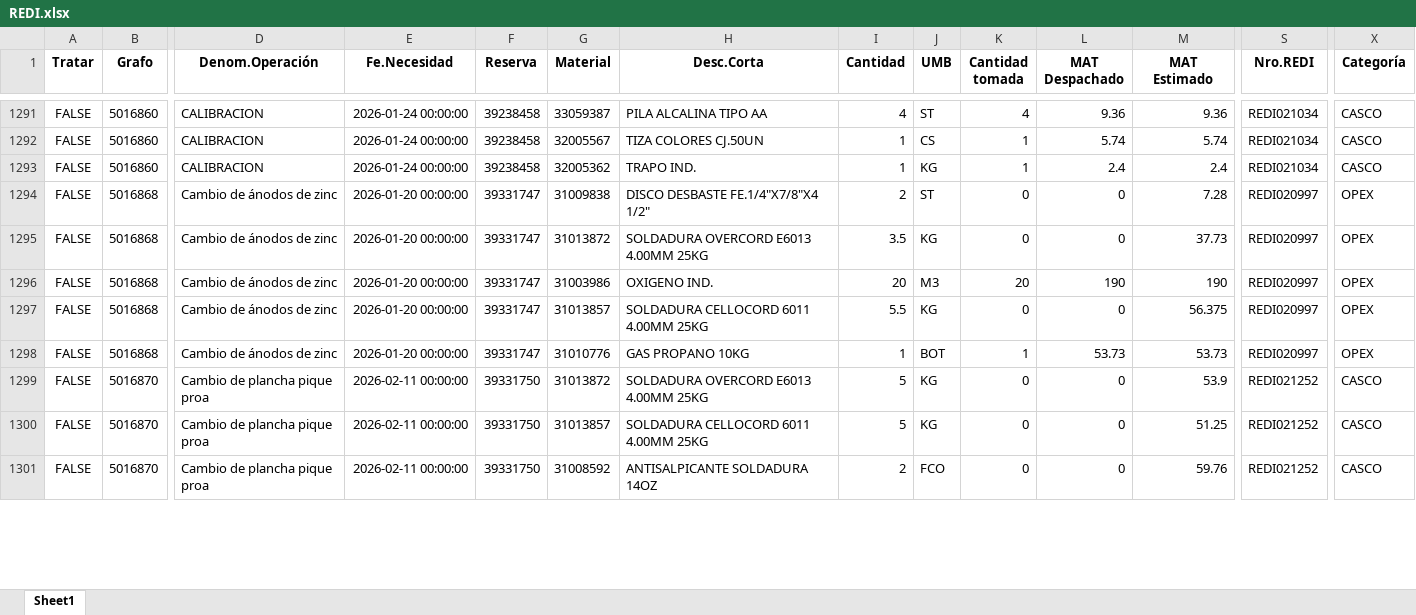
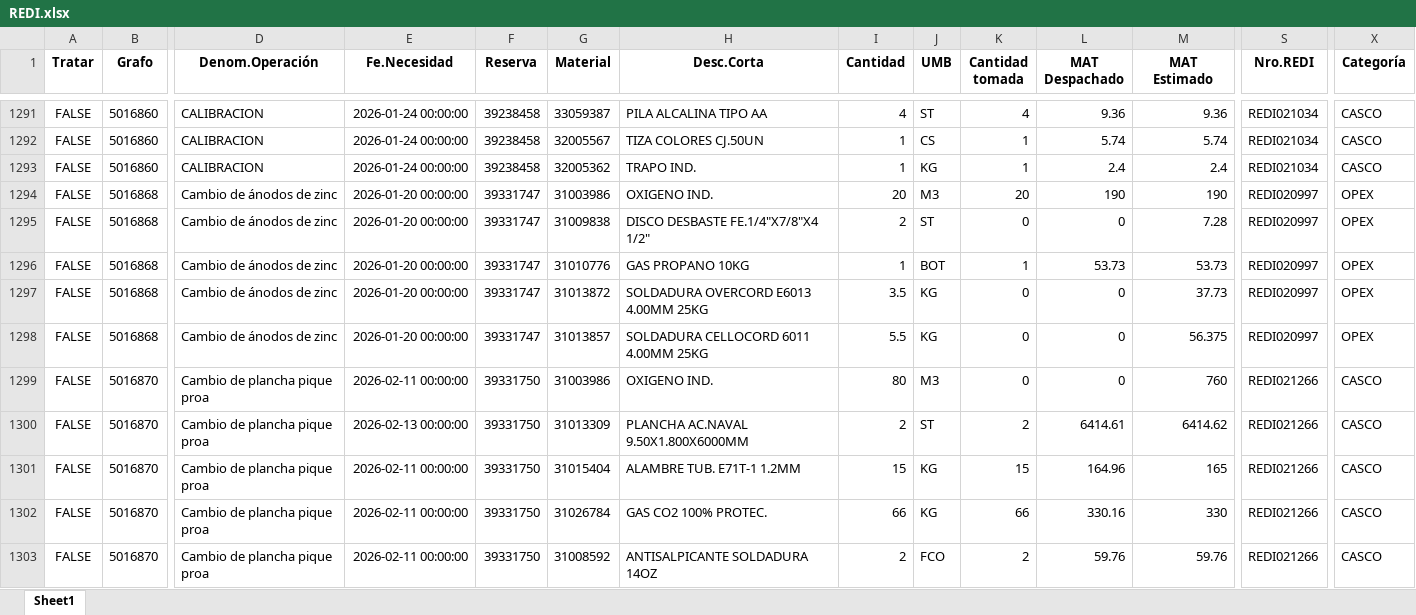
Before and after one commit to ProyectosAstillero/Astillero, an Excel workbook: 2026-1/REDI.xlsx, sheet Sheet1, drawn as a sheet; only a part is shown, gaps mark what is left out; values as stored, in another font and other column widths than the file's, no borders; addresses are those after the commit; rows hold the shown columns only; the diff covers the shown part only; the diff names each change by its address in the sheet, - before the commit and + after, or states it on an @@ line.

```diff
--- a/2026-1/REDI.xlsx (sheet Sheet1)
+++ b/2026-1/REDI.xlsx (sheet Sheet1)
@@ row 1296 moved to row 1294: FALSE @@
+row 1296: FALSE | 5016868 | Cambio de ánodos de zinc | 2026-01-20 00:00:00 | 39331747 | 31010776 | GAS PROPANO 10KG | 1 | BOT | 1 | 53.73 | 53.73 | REDI020997 | OPEX
-B1299 (Grafo): 5016868
+B1299 (Grafo): 5016870
-D1299 (Denom.Operación): Cambio de ánodos de zinc
+D1299 (Denom.Operación): Cambio de plancha pique proa
-E1299 (Fe.Necesidad): 2026-01-20 00:00:00
+E1299 (Fe.Necesidad): 2026-02-11 00:00:00
-F1299 (Reserva): 39331747
+F1299 (Reserva): 39331750
-G1299 (Material): 31010776
+G1299 (Material): 31003986
-H1299 (Desc.Corta): GAS PROPANO 10KG
+H1299 (Desc.Corta): OXIGENO IND.
-I1299 (Cantidad): 1
+I1299 (Cantidad): 80
-J1299 (UMB): BOT
+J1299 (UMB): M3
-K1299 (Cantidad tomada): 1
+K1299 (Cantidad tomada): 0
-L1299 (MAT Despachado): 53.73
+L1299 (MAT Despachado): 0
-M1299 (MAT Estimado): 53.73
+M1299 (MAT Estimado): 760
-S1299 (Nro.REDI): REDI020997
+S1299 (Nro.REDI): REDI021266
-X1299 (Categoría): OPEX
+X1299 (Categoría): CASCO
+row 1300: FALSE | 5016870 | Cambio de plancha pique proa | 2026-02-13 00:00:00 | 39331750 | 31013309 | PLANCHA AC.NAVAL 9.50X1.800X6000MM | 2 | ST | 2 | 6414.61 | 6414.62 | REDI021266 | CASCO
-G1301 (Material): 31013872
+G1301 (Material): 31015404
-H1301 (Desc.Corta): SOLDADURA OVERCORD E6013 4.00MM 25KG
+H1301 (Desc.Corta): ALAMBRE TUB. E71T-1 1.2MM
-I1301 (Cantidad): 5
+I1301 (Cantidad): 15
-K1301 (Cantidad tomada): 0
+K1301 (Cantidad tomada): 15
-L1301 (MAT Despachado): 0
+L1301 (MAT Despachado): 164.96
-M1301 (MAT Estimado): 53.9
+M1301 (MAT Estimado): 165
-S1301:S1303 (Nro.REDI): REDI021252
+S1301:S1303 (Nro.REDI): REDI021266
-G1302 (Material): 31013857
+G1302 (Material): 31026784
-H1302 (Desc.Corta): SOLDADURA CELLOCORD 6011 4.00MM 25KG
+H1302 (Desc.Corta): GAS CO2 100% PROTEC.
-I1302 (Cantidad): 5
+I1302 (Cantidad): 66
-K1302 (Cantidad tomada): 0
+K1302 (Cantidad tomada): 66
-L1302 (MAT Despachado): 0
+L1302 (MAT Despachado): 330.16
-M1302 (MAT Estimado): 51.25
+M1302 (MAT Estimado): 330
-K1303 (Cantidad tomada): 0
+K1303 (Cantidad tomada): 2
-L1303 (MAT Despachado): 0
+L1303 (MAT Despachado): 59.76
```
Also changed, not shown: 12 added rows, 6 removed rows, 194 moved rows and 269 edited cells elsewhere in this sheet, 2026-1/UTI.xlsx.
